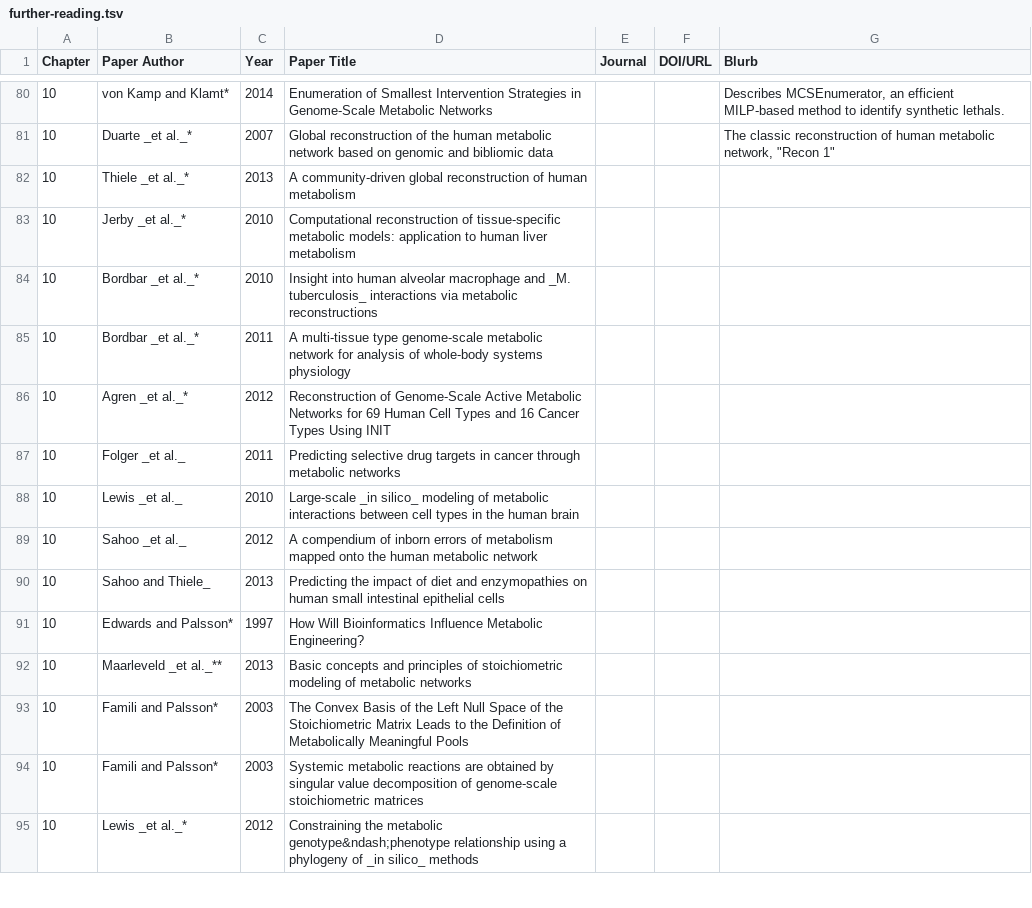
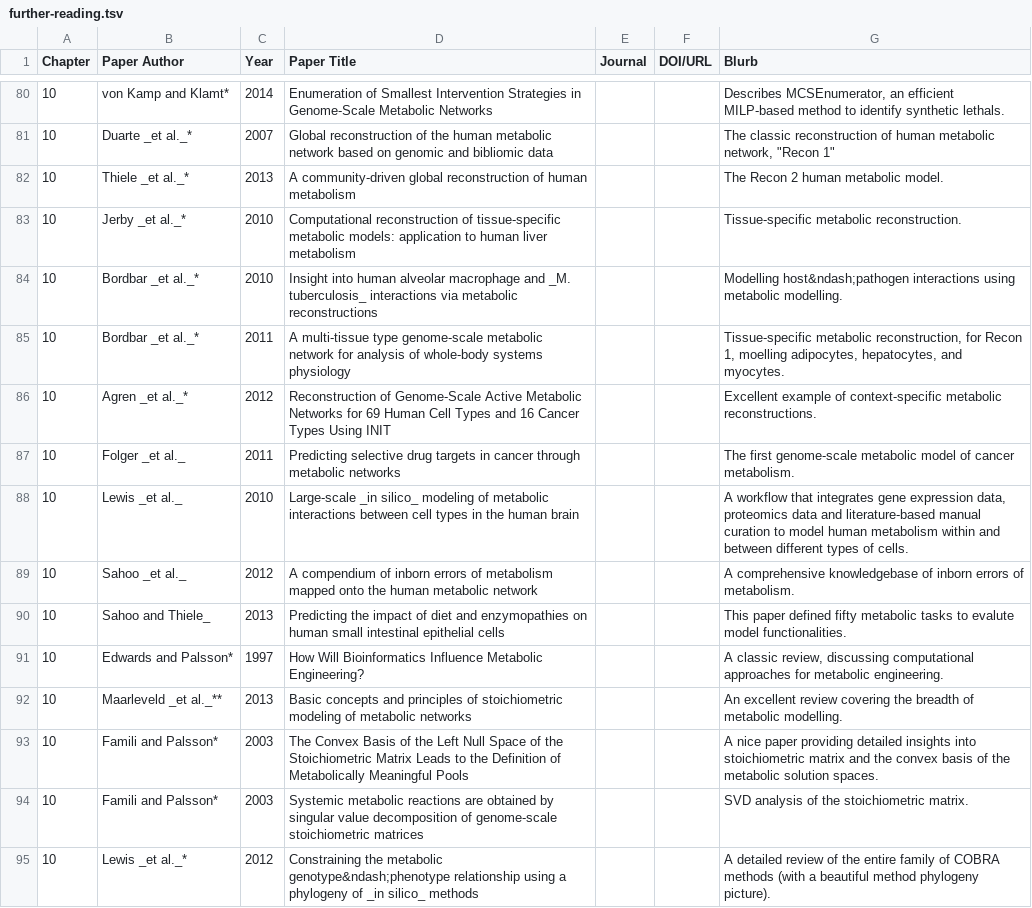
Before and after one commit to RamanLab/SysBioBook, a TSV file: content/resources/further-reading/further-reading.tsv, drawn as a sheet; only a part is shown, gaps mark what is left out; the diff covers the shown part only.

Commit message:
Update further-reading.tsv

```diff
--- a/content/resources/further-reading/further-reading.tsv
+++ b/content/resources/further-reading/further-reading.tsv
@@ -81,15 +81,15 @@ Chapter	Paper Author	Year	Paper Title	Journal	DOI/URL	Blurb
 10	Duarte _et al._*	2007	Global reconstruction of the human metabolic network based on genomic and bibliomic data			"The classic reconstruction of human metabolic network, ""Recon 1"""
-10	Thiele _et al._*	2013	A community-driven global reconstruction of human metabolism			
-10	Jerby _et al._*	2010	Computational reconstruction of tissue-specific metabolic models: application to human liver metabolism			
-10	Bordbar _et al._*	2010	Insight into human alveolar macrophage and _M. tuberculosis_ interactions via metabolic reconstructions			
-10	Bordbar _et al._*	2011	A multi-tissue type genome-scale metabolic network for analysis of whole-body systems physiology			
-10	Agren _et al._*	2012	Reconstruction of Genome-Scale Active Metabolic Networks for 69 Human Cell Types and 16 Cancer Types Using INIT			
-10	Folger _et al._	2011	Predicting selective drug targets in cancer through metabolic networks			
-10	Lewis _et al._	2010	Large-scale _in silico_ modeling of metabolic interactions between cell types in the human brain			
-10	Sahoo _et al._	2012	A compendium of inborn errors of metabolism mapped onto the human metabolic network			
-10	Sahoo and Thiele_	2013	Predicting the impact of diet and enzymopathies on human small intestinal epithelial cells			
-10	Edwards and Palsson*	1997	How Will Bioinformatics Influence Metabolic Engineering?			
-10	Maarleveld _et al._**	2013	Basic concepts and principles of stoichiometric modeling of metabolic networks			
-10	Famili and Palsson*	2003	The Convex Basis of the Left Null Space of the Stoichiometric Matrix Leads to the Definition of Metabolically Meaningful Pools			
-10	Famili and Palsson*	2003	Systemic metabolic reactions are obtained by singular value decomposition of genome-scale stoichiometric matrices			
-10	Lewis _et al._*	2012	Constraining the metabolic genotype&ndash;phenotype relationship using a phylogeny of _in silico_ methods			
+10	Thiele _et al._*	2013	A community-driven global reconstruction of human metabolism			The Recon 2 human metabolic model.
+10	Jerby _et al._*	2010	Computational reconstruction of tissue-specific metabolic models: application to human liver metabolism			Tissue-specific metabolic reconstruction.
+10	Bordbar _et al._*	2010	Insight into human alveolar macrophage and _M. tuberculosis_ interactions via metabolic reconstructions			Modelling host&ndash;pathogen interactions using metabolic modelling.
+10	Bordbar _et al._*	2011	A multi-tissue type genome-scale metabolic network for analysis of whole-body systems physiology			"Tissue-specific metabolic reconstruction, for Recon 1, moelling adipocytes, hepatocytes, and myocytes."
+10	Agren _et al._*	2012	Reconstruction of Genome-Scale Active Metabolic Networks for 69 Human Cell Types and 16 Cancer Types Using INIT			Excellent example of context-specific metabolic reconstructions.
+10	Folger _et al._	2011	Predicting selective drug targets in cancer through metabolic networks			The first genome-scale metabolic model of cancer metabolism.
+10	Lewis _et al._	2010	Large-scale _in silico_ modeling of metabolic interactions between cell types in the human brain			"A workflow that integrates gene expression data, proteomics data and literature-based manual curation to model human metabolism within and between different types of cells."
+10	Sahoo _et al._	2012	A compendium of inborn errors of metabolism mapped onto the human metabolic network			A comprehensive knowledgebase of inborn errors of metabolism.
+10	Sahoo and Thiele_	2013	Predicting the impact of diet and enzymopathies on human small intestinal epithelial cells			This paper defined fifty metabolic tasks to evalute model functionalities.
+10	Edwards and Palsson*	1997	How Will Bioinformatics Influence Metabolic Engineering?			"A classic review, discussing computational approaches for metabolic engineering."
+10	Maarleveld _et al._**	2013	Basic concepts and principles of stoichiometric modeling of metabolic networks			An excellent review covering the breadth of metabolic modelling.
+10	Famili and Palsson*	2003	The Convex Basis of the Left Null Space of the Stoichiometric Matrix Leads to the Definition of Metabolically Meaningful Pools			A nice paper providing detailed insights into stoichiometric matrix and the convex basis of the metabolic solution spaces.
+10	Famili and Palsson*	2003	Systemic metabolic reactions are obtained by singular value decomposition of genome-scale stoichiometric matrices			SVD analysis of the stoichiometric matrix.
+10	Lewis _et al._*	2012	Constraining the metabolic genotype&ndash;phenotype relationship using a phylogeny of _in silico_ methods			A detailed review of the entire family of COBRA methods (with a beautiful method phylogeny picture).
```
Also changed, not shown: 1 added row, 2 removed rows and 71 edited cells elsewhere in this file.
